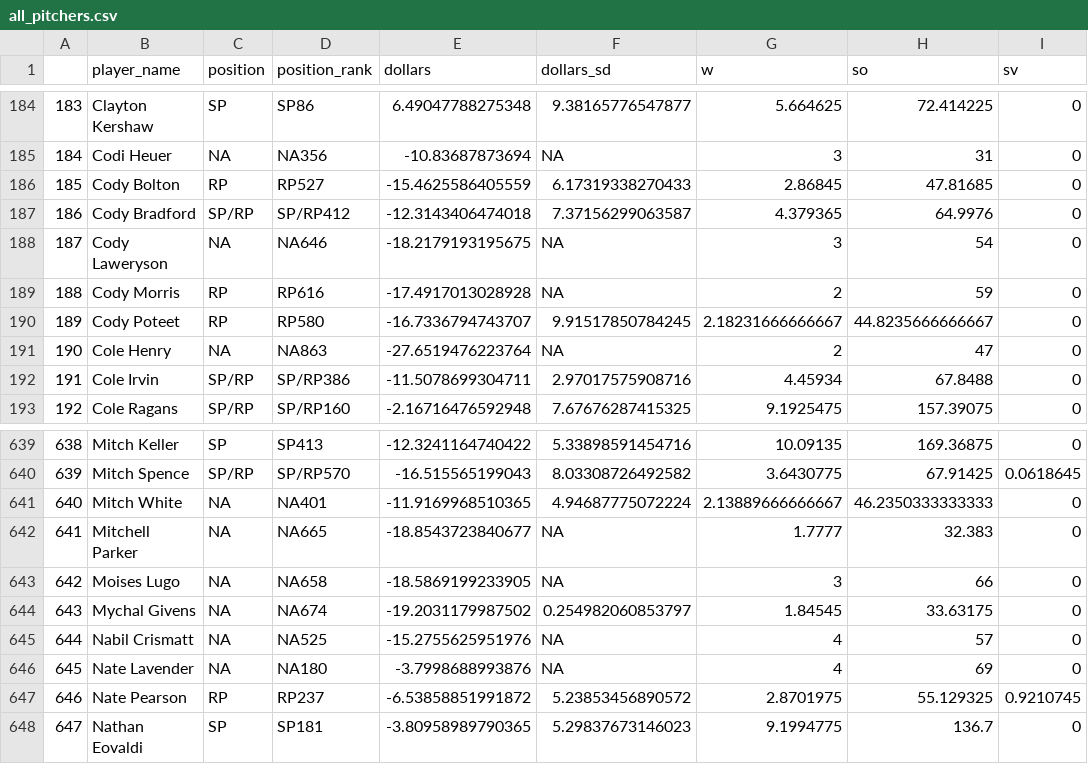
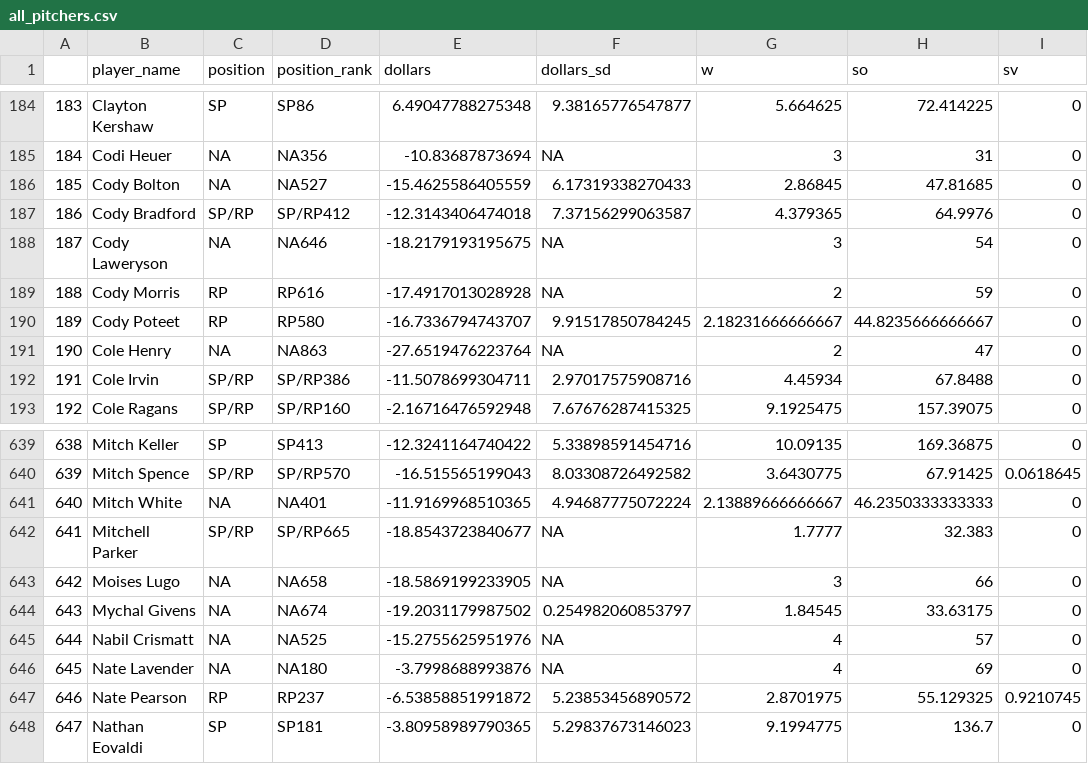
Before and after one commit to bdidds2/Betting, a CSV file: ottoneu/all_pitchers.csv, drawn as a sheet; only a part is shown, gaps mark what is left out; the diff names each change by its address in the sheet, - before the commit and + after, or states it on an @@ line.

```diff
--- a/ottoneu/all_pitchers.csv
+++ b/ottoneu/all_pitchers.csv
-C186 (position): RP
+C186 (position): NA
-D186 (position_rank): RP527
+D186 (position_rank): NA527
-C642 (position): NA
+C642 (position): SP/RP
-D642 (position_rank): NA665
+D642 (position_rank): SP/RP665
```
Also changed, not shown: ottoneu/all_hitters.csv, ottoneu/bum_bum_pitchers.csv, 4 other files.
